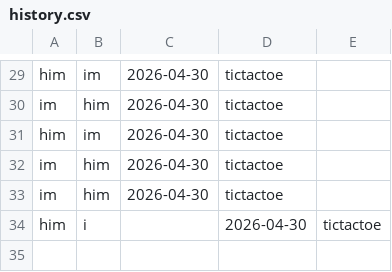
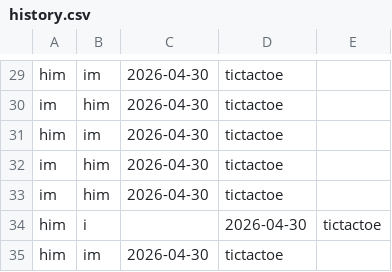
Before and after one commit to getsen18/Mini_Hub_GTA1, a CSV file: history.csv, drawn as a sheet; only a part is shown, gaps mark what is left out; the diff names each change by its address in the sheet, - before the commit and + after, or states it on an @@ line.

```diff
--- a/history.csv
+++ b/history.csv
+row 35: him | im | 2026-04-30 | tictactoe
```
Also changed, not shown: 1 other file.
